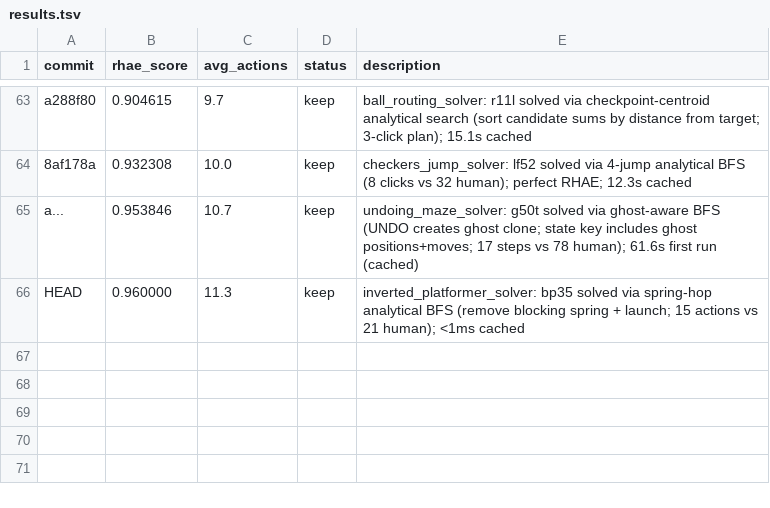
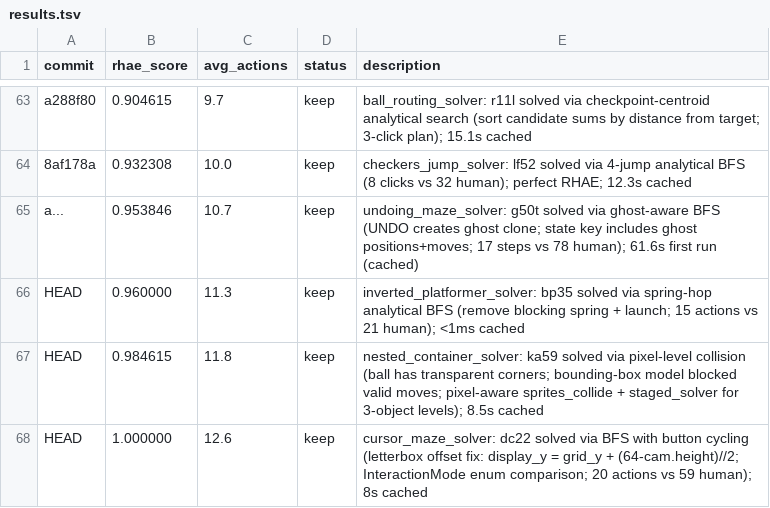
Before and after one commit to j-stoerk/arc-autoresearch, a TSV file: results.tsv, drawn as a sheet; only a part is shown, gaps mark what is left out; the diff names each change by its address in the sheet, - before the commit and + after, or states it on an @@ line.

Commit message:
cursor_maze_solver: dc22 solved → perfect RHAE score 1.0 (25/25 games)
BFS over (cursor_pos, tovemc_tile_config) state space.
Two bugs fixed: camera letterbox offset (display_y = grid_y + (64-cam.height)//2)
and InteractionMode enum comparison (import _IM, compare to _IM.INTANGIBLE not int 2).
20-step plan vs 59 human actions; 8s total (cached world model).

Also includes nested_container_solver (ka59) with pixel-level collision
from previous session: transparent-corner ball sprites need pixel-aware
sprites_collide instead of bounding-box; staged_solver for 3-object levels.

```diff
--- a/results.tsv
+++ b/results.tsv
+row 67: HEAD | 0.984615 | 11.8 | keep | nested_container_solver: ka59 solved via pixel-level collision (ball has transparent corners; bounding-box model blocked valid moves; pixel-aware sprites_collide + staged_solver for 3-object levels); 8.5s cached
+row 68: HEAD | 1.000000 | 12.6 | keep | cursor_maze_solver: dc22 solved via BFS with button cycling (letterbox offset fix: display_y = grid_y + (64-cam.height)//2; InteractionMode enum comparison; 20 actions vs 59 human); 8s cached
```
Also changed, not shown: 2 other files.
